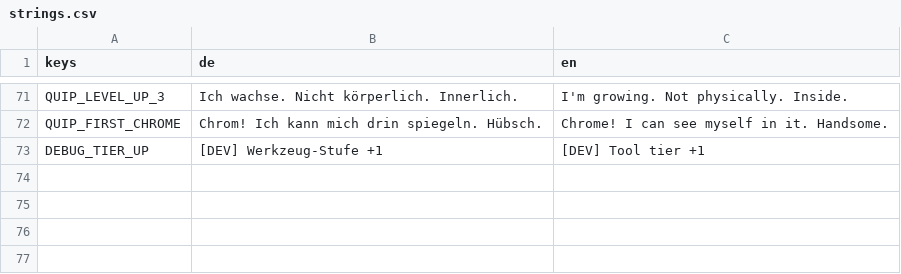
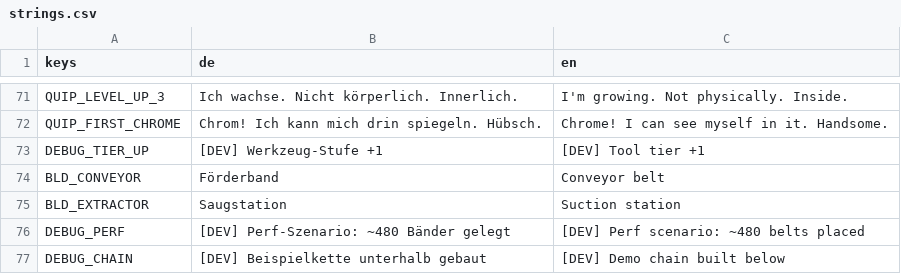
Before and after one commit to Dean86nz/ScrapEmpire, a CSV file: locale/strings.csv, drawn as a sheet; only a part is shown, gaps mark what is left out.

```diff
--- a/locale/strings.csv
+++ b/locale/strings.csv
@@ -73 +73,5 @@ QUIP_FIRST_CHROME,Chrom! Ich kann mich drin spiegeln. Hübsch.,Chrome! I can see
 DEBUG_TIER_UP,[DEV] Werkzeug-Stufe +1,[DEV] Tool tier +1
+BLD_CONVEYOR,Förderband,Conveyor belt
+BLD_EXTRACTOR,Saugstation,Suction station
+DEBUG_PERF,[DEV] Perf-Szenario: ~480 Bänder gelegt,[DEV] Perf scenario: ~480 belts placed
+DEBUG_CHAIN,[DEV] Beispielkette unterhalb gebaut,[DEV] Demo chain built below
```
Also changed, not shown: 22 other files.
